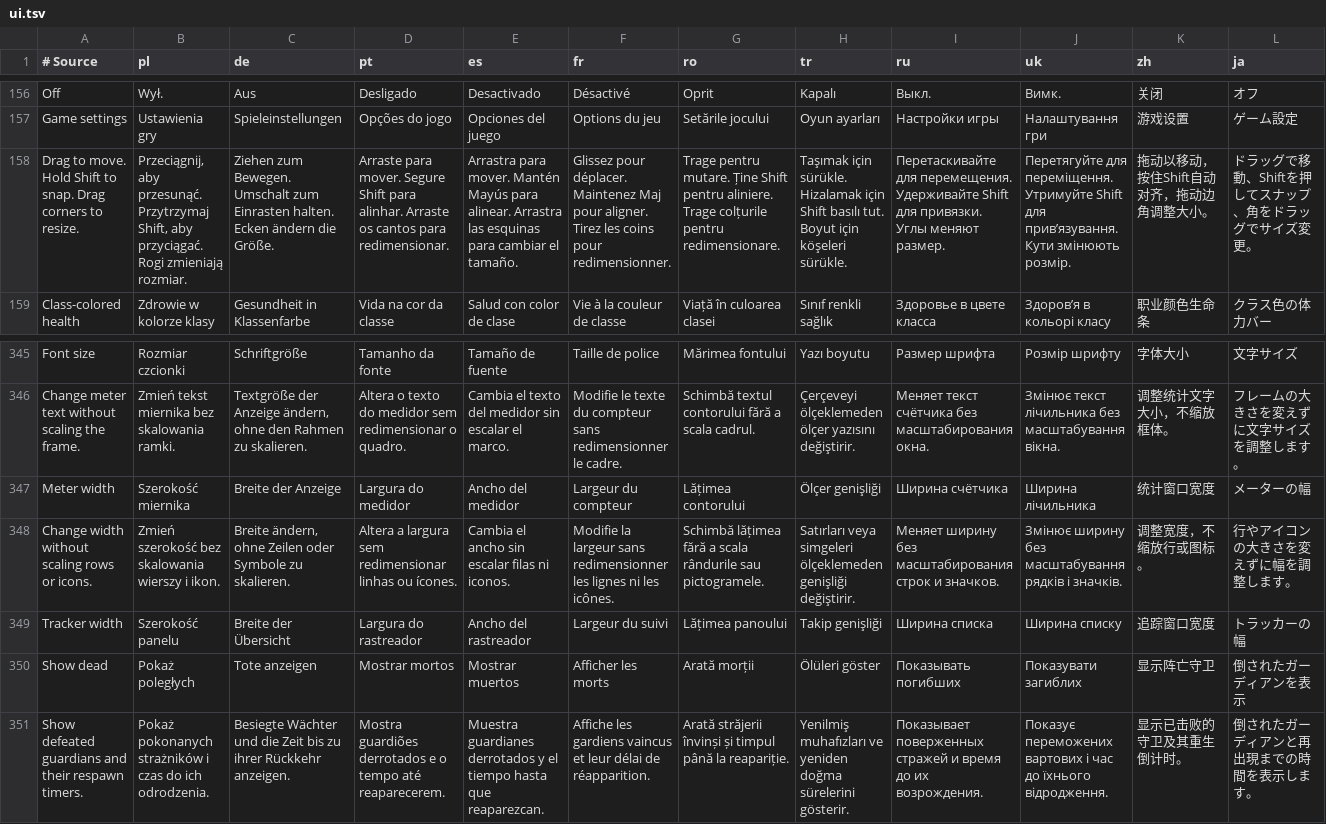
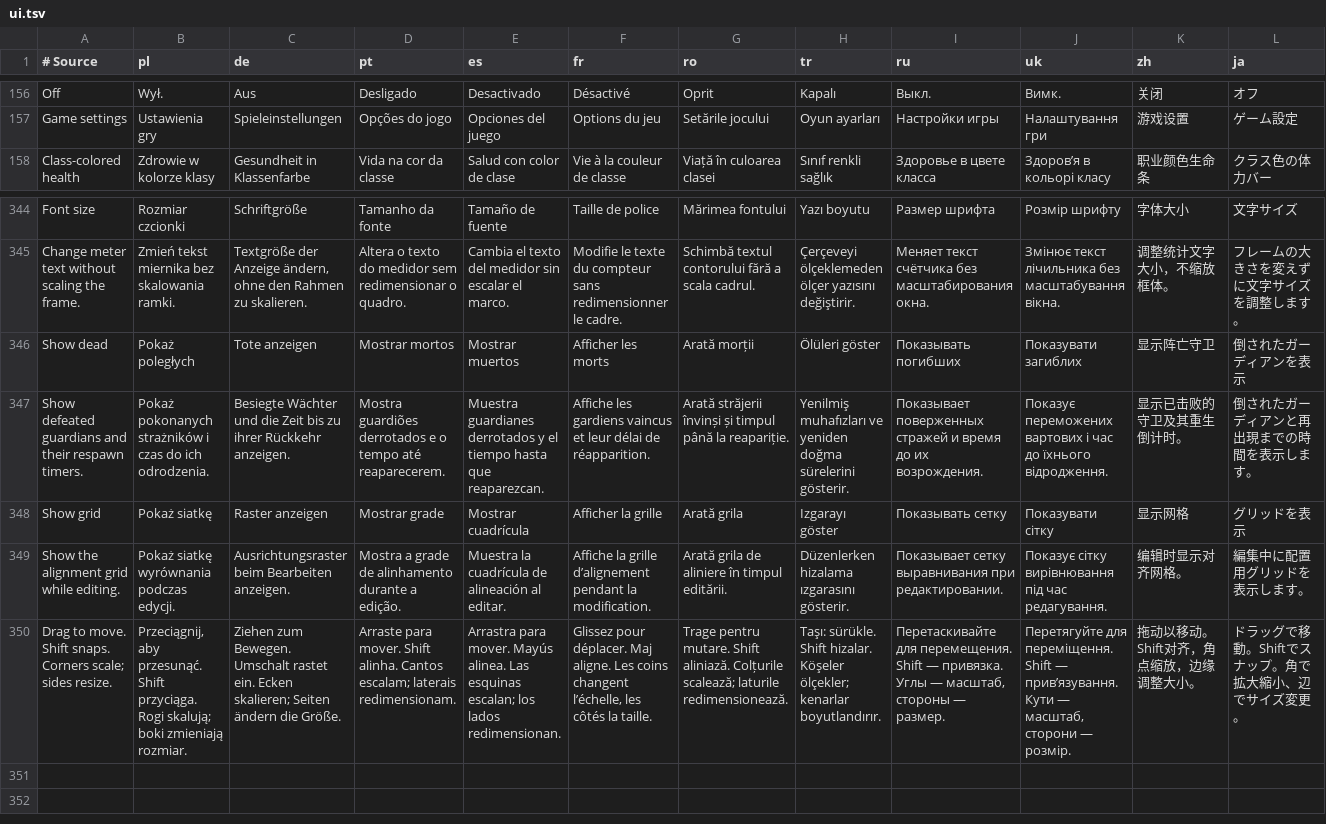
Before and after one commit to migwynkriid13/SurvivorsDragonUi, a TSV file: localization/ui.tsv, drawn as a sheet; only a part is shown, gaps mark what is left out; removed rows and columns are numbered as before the commit, all else as after; rows hold the shown columns only; the diff names each change by its address in the sheet, - before the commit and + after, or states it on an @@ line.

```diff
--- a/localization/ui.tsv
+++ b/localization/ui.tsv
-row 158: Drag to move. Hold Shift to snap. Drag corners to resize. | Przeciągnij, aby przesunąć. Przytrzymaj Shift, aby przyciągać. Rogi zmieniają rozmiar. | Ziehen zum Bewegen. Umschalt zum Einrasten halten. Ecken ändern die Größe. | Arraste para mover. Segure Shift para alinhar. Arraste os cantos para redimensionar. | Arrastra para mover. Mantén Mayús para alinear. Arrastra las esquinas para cambiar el tamaño. | Glissez pour déplacer. Maintenez Maj pour aligner. Tirez les coins pour redimensionner. | Trage pentru mutare. Ține Shift pentru aliniere. Trage colțurile pentru redimensionare. | Taşımak için sürükle. Hizalamak için Shift basılı tut. Boyut için köşeleri sürükle. | Перетаскивайте для перемещения. Удерживайте Shift для привязки. Углы меняют размер. | Перетягуйте для переміщення. Утримуйте Shift для прив’язування. Кути змінюють розмір. | 拖动以移动，按住Shift自动对齐，拖动边角调整大小。 | ドラッグで移動、Shiftを押してスナップ、角をドラッグでサイズ変更。
-row 347: Meter width | Szerokość miernika | Breite der Anzeige | Largura do medidor | Ancho del medidor | Largeur du compteur | Lățimea contorului | Ölçer genişliği | Ширина счётчика | Ширина лічильника | 统计窗口宽度 | メーターの幅
-row 348: Change width without scaling rows or icons. | Zmień szerokość bez skalowania wierszy i ikon. | Breite ändern, ohne Zeilen oder Symbole zu skalieren. | Altera a largura sem redimensionar linhas ou ícones. | Cambia el ancho sin escalar filas ni iconos. | Modifie la largeur sans redimensionner les lignes ni les icônes. | Schimbă lățimea fără a scala rândurile sau pictogramele. | Satırları veya simgeleri ölçeklemeden genişliği değiştirir. | Меняет ширину без масштабирования строк и значков. | Змінює ширину без масштабування рядків і значків. | 调整宽度，不缩放行或图标。 | 行やアイコンの大きさを変えずに幅を調整します。
-row 349: Tracker width | Szerokość panelu | Breite der Übersicht | Largura do rastreador | Ancho del rastreador | Largeur du suivi | Lățimea panoului | Takip genişliği | Ширина списка | Ширина списку | 追踪窗口宽度 | トラッカーの幅
+row 348: Show grid | Pokaż siatkę | Raster anzeigen | Mostrar grade | Mostrar cuadrícula | Afficher la grille | Arată grila | Izgarayı göster | Показывать сетку | Показувати сітку | 显示网格 | グリッドを表示
+row 349: Show the alignment grid while editing. | Pokaż siatkę wyrównania podczas edycji. | Ausrichtungsraster beim Bearbeiten anzeigen. | Mostra a grade de alinhamento durante a edição. | Muestra la cuadrícula de alineación al editar. | Affiche la grille d’alignement pendant la modification. | Arată grila de aliniere în timpul editării. | Düzenlerken hizalama ızgarasını gösterir. | Показывает сетку выравнивания при редактировании. | Показує сітку вирівнювання під час редагування. | 编辑时显示对齐网格。 | 編集中に配置用グリッドを表示します。
+row 350: Drag to move. Shift snaps. Corners scale; sides resize. | Przeciągnij, aby przesunąć. Shift przyciąga. Rogi skalują; boki zmieniają rozmiar. | Ziehen zum Bewegen. Umschalt rastet ein. Ecken skalieren; Seiten ändern die Größe. | Arraste para mover. Shift alinha. Cantos escalam; laterais redimensionam. | Arrastra para mover. Mayús alinea. Las esquinas escalan; los lados redimensionan. | Glissez pour déplacer. Maj aligne. Les coins changent l’échelle, les côtés la taille. | Trage pentru mutare. Shift aliniază. Colțurile scalează; laturile redimensionează. | Taşı: sürükle. Shift hizalar. Köşeler ölçekler; kenarlar boyutlandırır. | Перетаскивайте для перемещения. Shift — привязка. Углы — масштаб, стороны — размер. | Перетягуйте для переміщення. Shift — прив’язування. Кути — масштаб, сторони — розмір. | 拖动以移动。Shift对齐，角点缩放，边缘调整大小。 | ドラッグで移動。Shiftでスナップ。角で拡大縮小、辺でサイズ変更。
```
Also changed, not shown: 18 other files.
